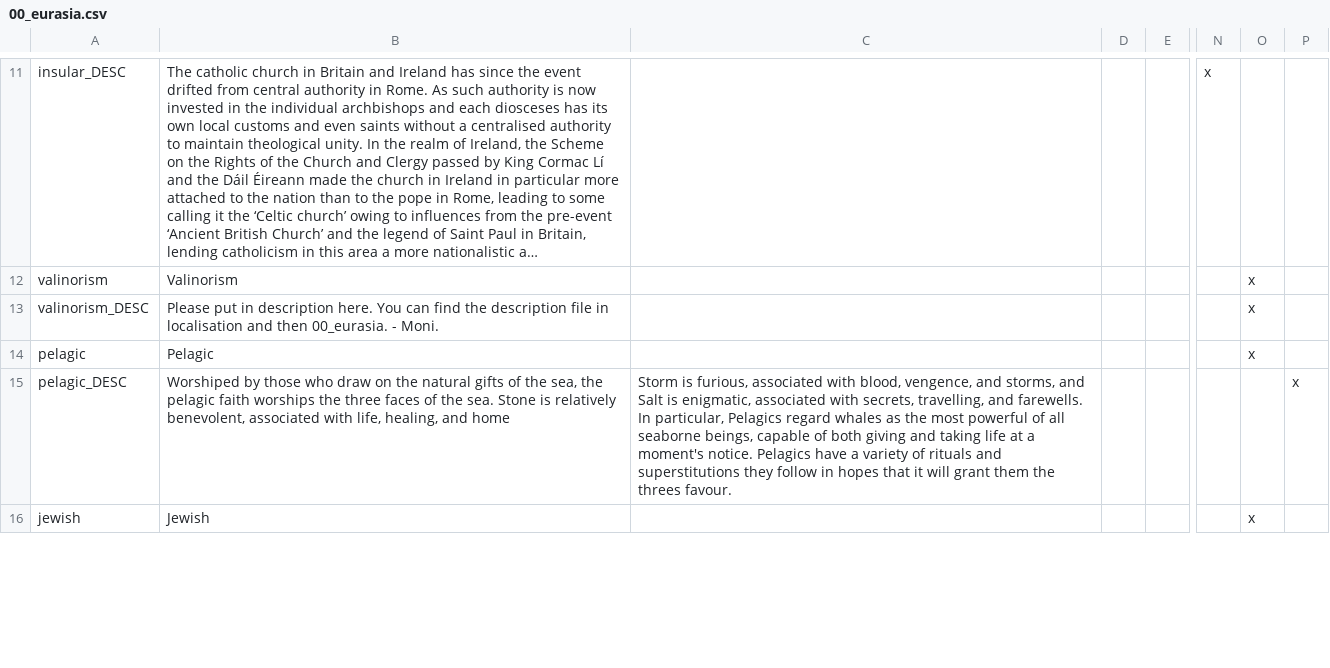
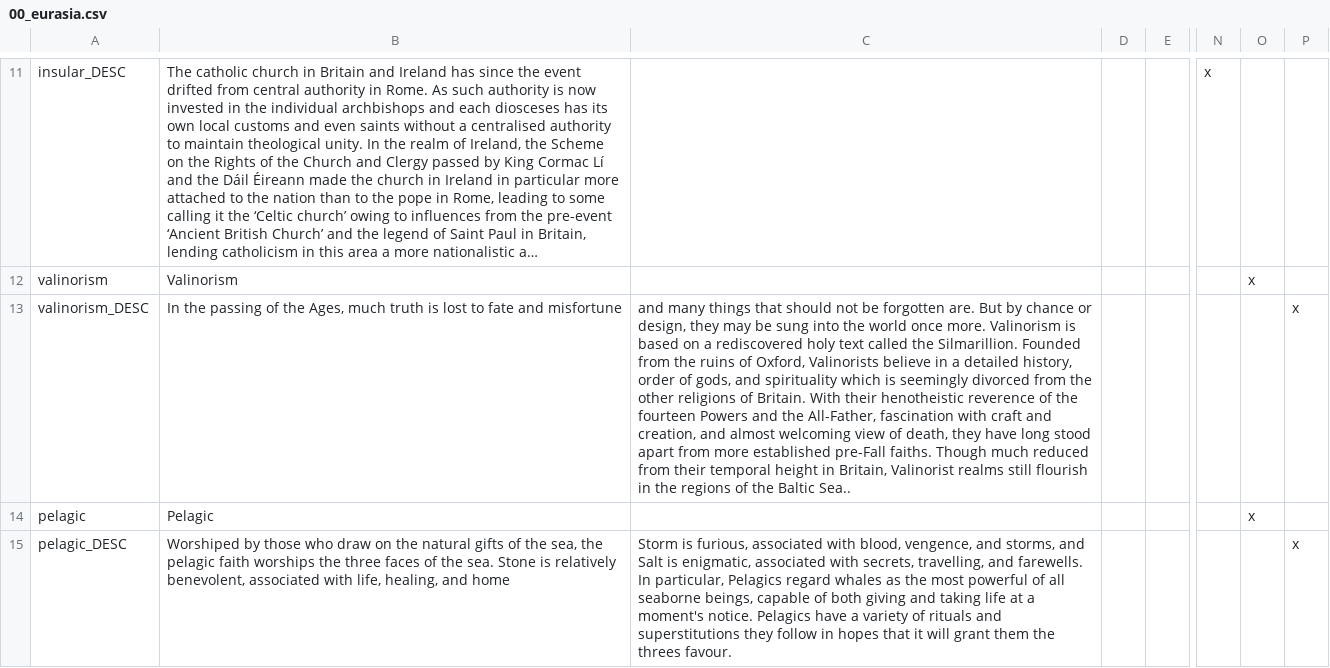
Before and after one commit to klorpa/After-The-End-Eurasia, a CSV file: ATE_Eurasia/localisation/00_eurasia.csv, drawn as a sheet; only a part is shown, gaps mark what is left out; the shorter side is filled out with more unchanged rows; long unchanged cells end in …; the diff names each change by its address in the sheet, - before the commit and + after, or states it on an @@ line.

Commit message:
Fixed flag bugs+derry bug, added valinorism description

```diff
--- a/ATE_Eurasia/localisation/00_eurasia.csv
+++ b/ATE_Eurasia/localisation/00_eurasia.csv
-B13: Please put in description here. You can find the description file in localisation and then 00_eurasia. - Moni.
+B13: In the passing of the Ages, much truth is lost to fate and misfortune
-C13: (empty)
+C13: and many things that should not be forgotten are. But by chance or design, they may be sung into the world once more. Valinorism is based on a rediscovered holy text called the Silmarillion. Founded from the ruins of Oxford, Valinorists believe in a detailed history, order of gods, and spirituality which is seemingly divorced from the other religions of Britain. With their henotheistic reverence of the fourteen Powers and the All-Father, fascination with craft and creation, and almost welcoming view of death, they have long stood apart from more established pre-Fall faiths. Though much reduced from their temporal height in Britain, Valinorist realms still flourish in the regions of the Baltic Sea..
-O13: x
+O13: (empty)
-P13: (empty)
+P13: x
```
Also changed, not shown: 6 other files.
